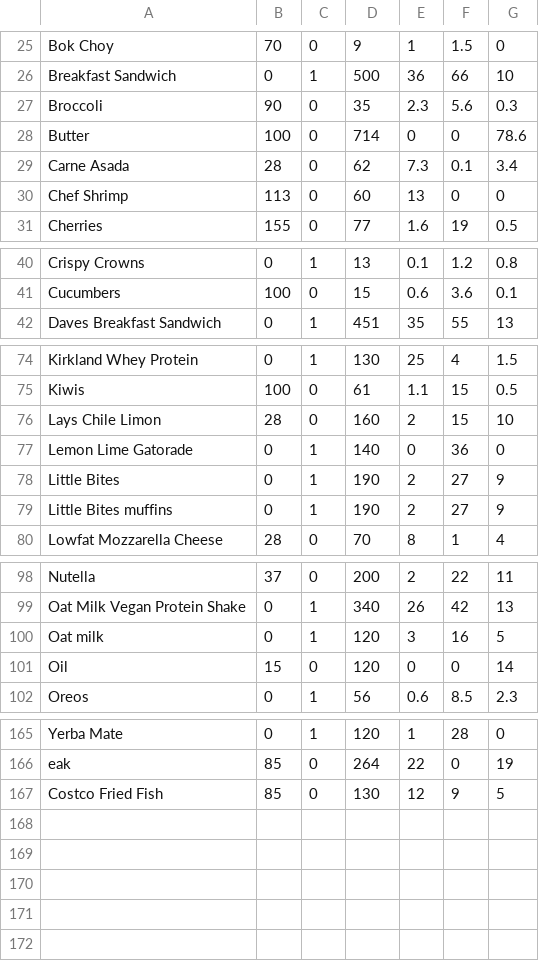
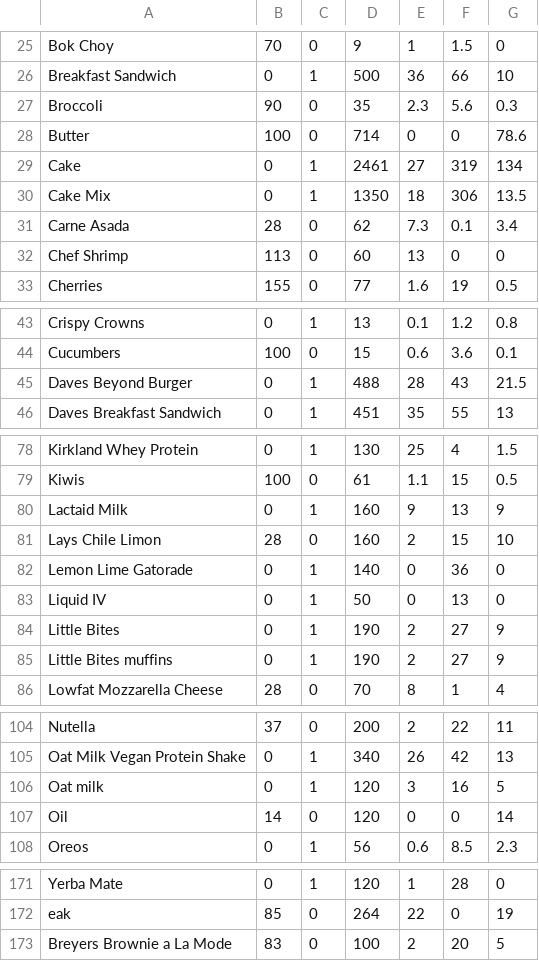
Before and after one commit to CemBeast/Food-Tracking-program, a CSV file: Meal Tracker/Meal Tracker/FoodData.csv, drawn as a sheet; only a part is shown, gaps mark what is left out; addresses are those after the commit; the diff names each change by its address in the sheet, - before the commit and + after, or states it on an @@ line.

Commit message:
new feature for editing food log

```diff
--- a/Meal Tracker/Meal Tracker/FoodData.csv
+++ b/Meal Tracker/Meal Tracker/FoodData.csv
+row 29: Cake | 0 | 1 | 2461 | 27 | 319 | 134
+row 30: Cake Mix | 0 | 1 | 1350 | 18 | 306 | 13.5
+row 45: Daves Beyond Burger | 0 | 1 | 488 | 28 | 43 | 21.5
+row 80: Lactaid Milk | 0 | 1 | 160 | 9 | 13 | 9
+row 83: Liquid IV | 0 | 1 | 50 | 0 | 13 | 0
-B107: 15
+B107: 14
@@ row 167 moved to row 39: Costco Fried Fish @@
+row 173: Breyers Brownie a La Mode | 83 | 0 | 100 | 2 | 20 | 5
```
Also changed, not shown: 36 other files.
